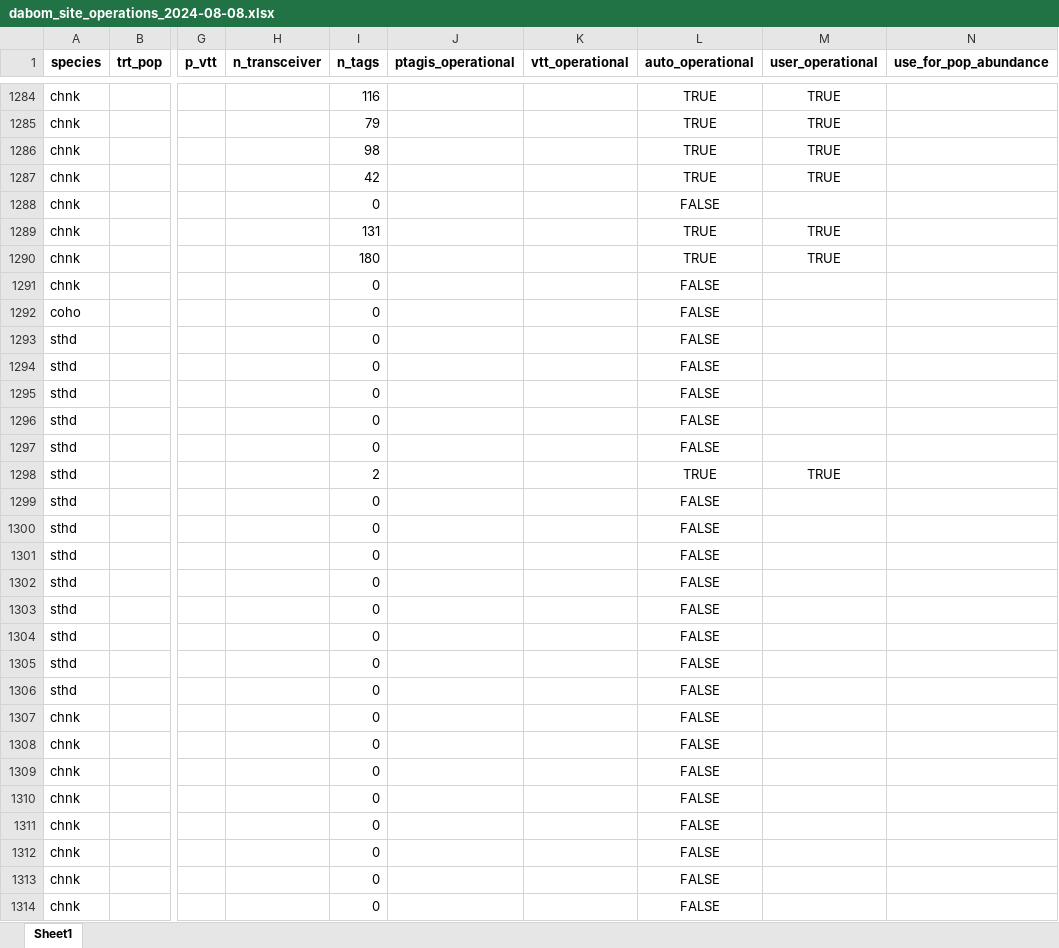
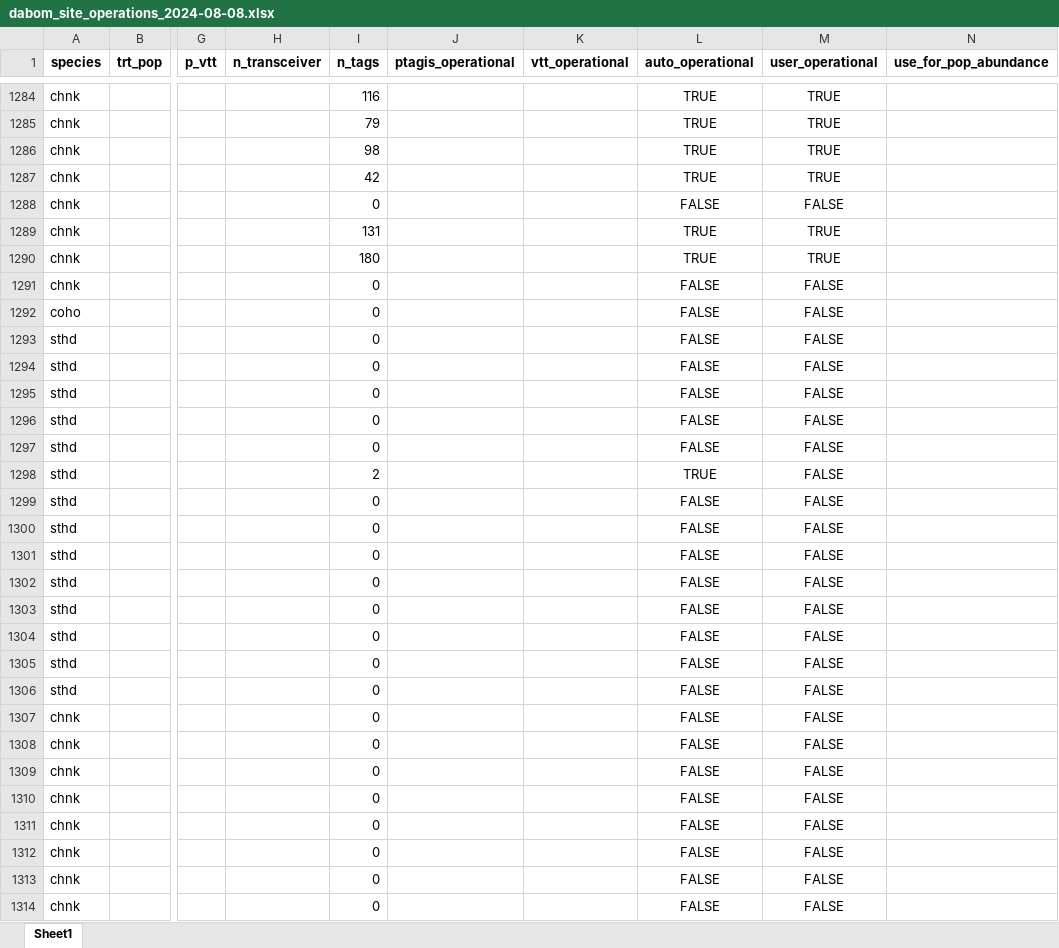
Before and after one commit to NPTfisheries/SnakeRiverIPTDS, an Excel workbook: output/iptds_operations/dabom_site_operations_2024-08-08.xlsx, sheet Sheet1, drawn as a sheet; only a part is shown, gaps mark what is left out; values as stored, in another font and other column widths than the file's, no borders; the diff covers the shown part only; the diff names each change by its address in the sheet, - before the commit and + after, or states it on an @@ line.

Commit message:
some progress on designating dabom site operations

```diff
--- a/output/iptds_operations/dabom_site_operations_2024-08-08.xlsx (sheet Sheet1)
+++ b/output/iptds_operations/dabom_site_operations_2024-08-08.xlsx (sheet Sheet1)
-M1288 (user_operational): (empty)
+M1288 (user_operational): FALSE
-M1291:M1297 (user_operational): (empty)
+M1291:M1297 (user_operational): FALSE
-M1298 (user_operational): TRUE
+M1298 (user_operational): FALSE
-M1299:M1314 (user_operational): (empty)
+M1299:M1314 (user_operational): FALSE
```
Also changed, not shown: 130 edited cells elsewhere in this sheet.
